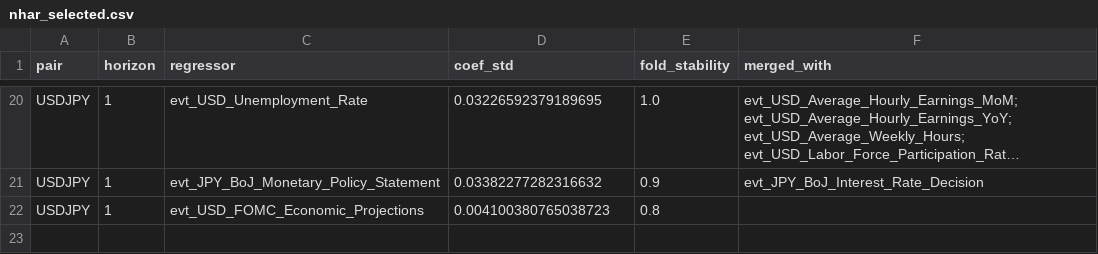
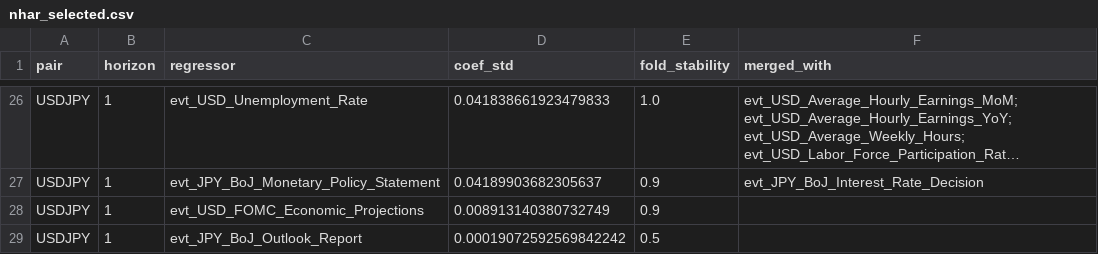
Before and after one commit to Mr0022/javad, a CSV file: HAR-X results/robustness-1se/nhar_selected.csv, drawn as a sheet; only a part is shown, gaps mark what is left out; long unchanged cells end in …; addresses are those after the commit; the diff covers the shown part only; the diff names each change by its address in the sheet, - before the commit and + after, or states it on an @@ line.

```diff
--- a/HAR-X results/robustness-1se/nhar_selected.csv
+++ b/HAR-X results/robustness-1se/nhar_selected.csv
-D26 (coef_std): 0.03226592379189695
+D26 (coef_std): 0.041838661923479833
-D27 (coef_std): 0.03382277282316632
+D27 (coef_std): 0.04189903682305637
-D28 (coef_std): 0.004100380765038723
+D28 (coef_std): 0.008913140380732749
-E28 (fold_stability): 0.8
+E28 (fold_stability): 0.9
+row 29: USDJPY | 1 | evt_JPY_BoJ_Outlook_Report | 0.00019072592569842242 | 0.5
```
Also changed, not shown: 7 added rows, 1 removed row and 24 edited cells elsewhere in this file, HAR-X results/har_x_metrics.csv, HAR-X results/robustness-1se/har_x_metrics.csv, 10 other files.
